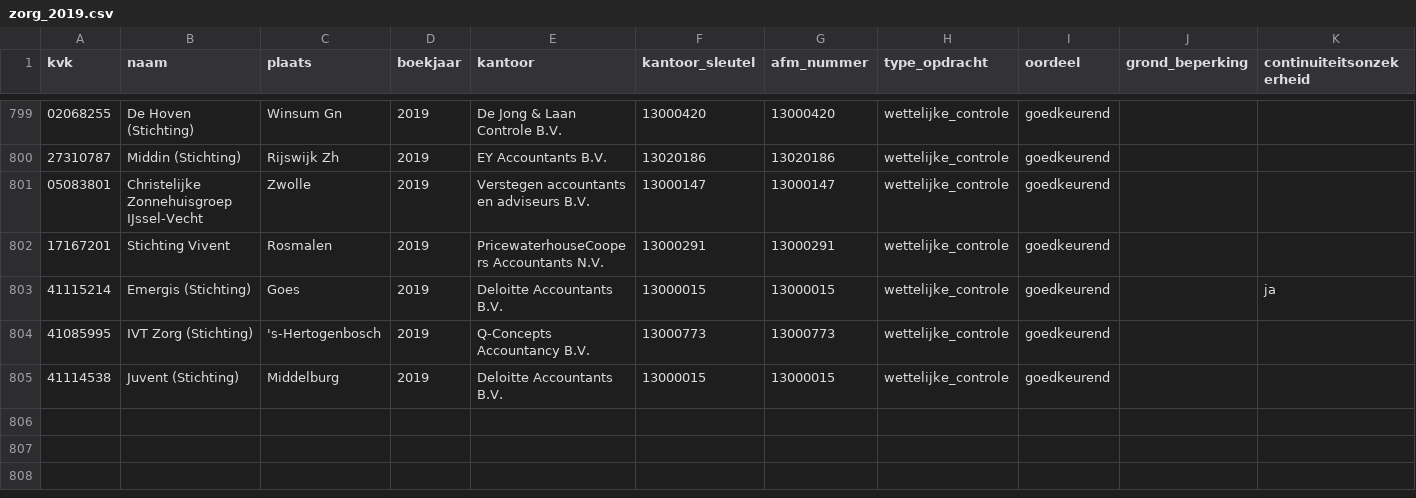
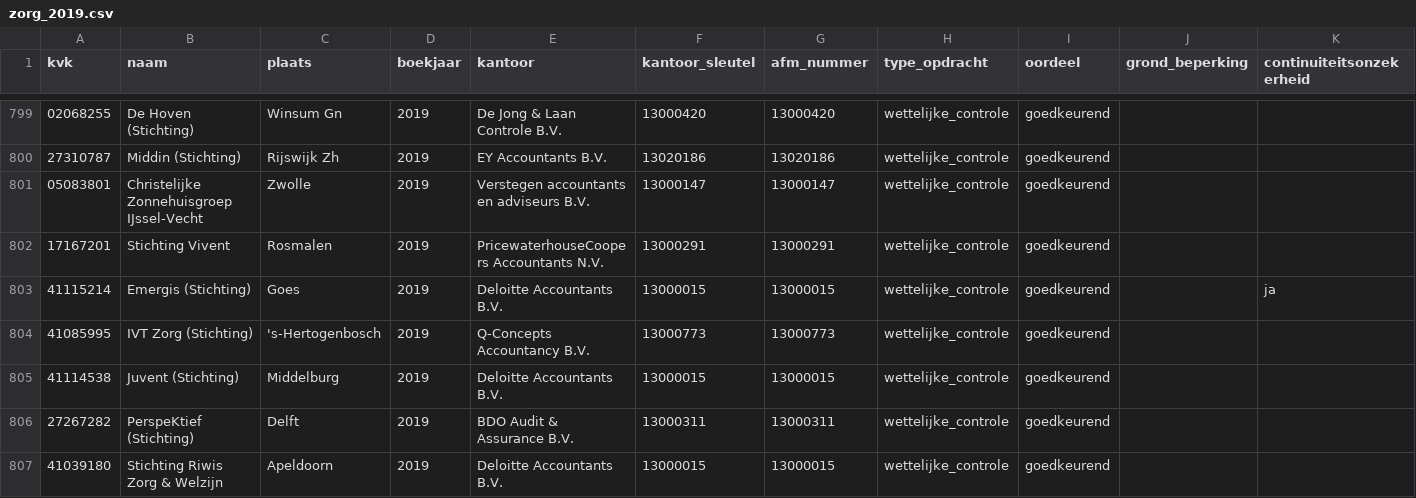
Before and after one commit to boazbuilds/Whosigns, a CSV file: pipeline/oogst/zorg_2019.csv, drawn as a sheet; only a part is shown, gaps mark what is left out; the diff names each change by its address in the sheet, - before the commit and + after, or states it on an @@ line.

```diff
--- a/pipeline/oogst/zorg_2019.csv
+++ b/pipeline/oogst/zorg_2019.csv
+row 806: 27267282 | PerspeKtief (Stichting) | Delft | 2019 | BDO Audit & Assurance B.V. | 13000311 | 13000311 | wettelijke_controle | goedkeurend
+row 807: 41039180 | Stichting Riwis Zorg & Welzijn | Apeldoorn | 2019 | Deloitte Accountants B.V. | 13000015 | 13000015 | wettelijke_controle | goedkeurend
```
Also changed, not shown: 1 other file.
